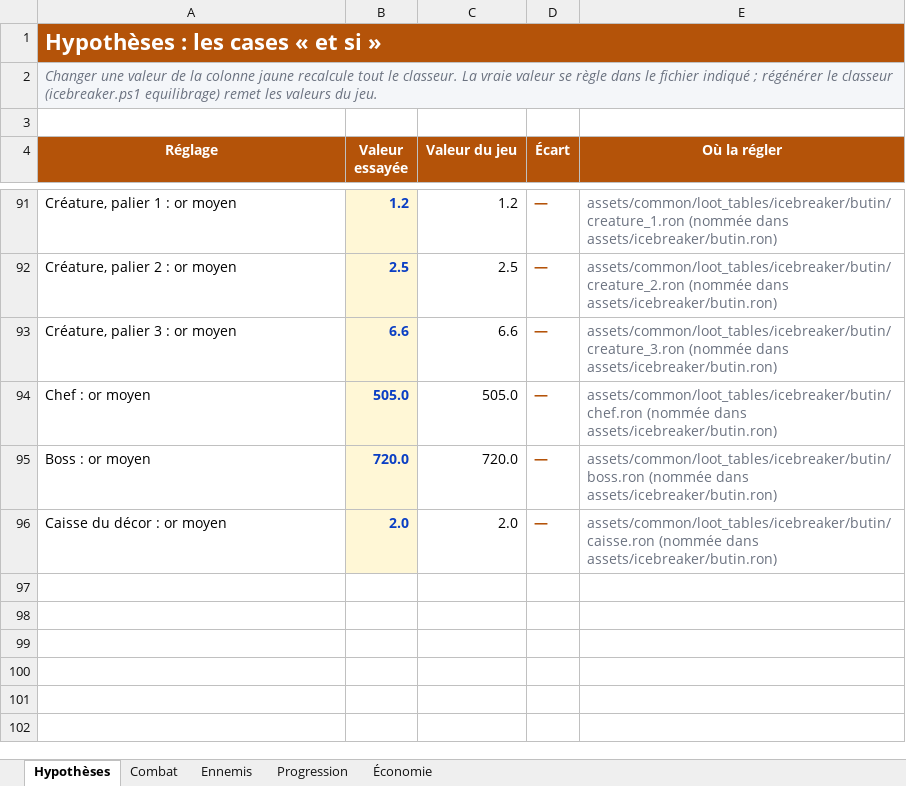
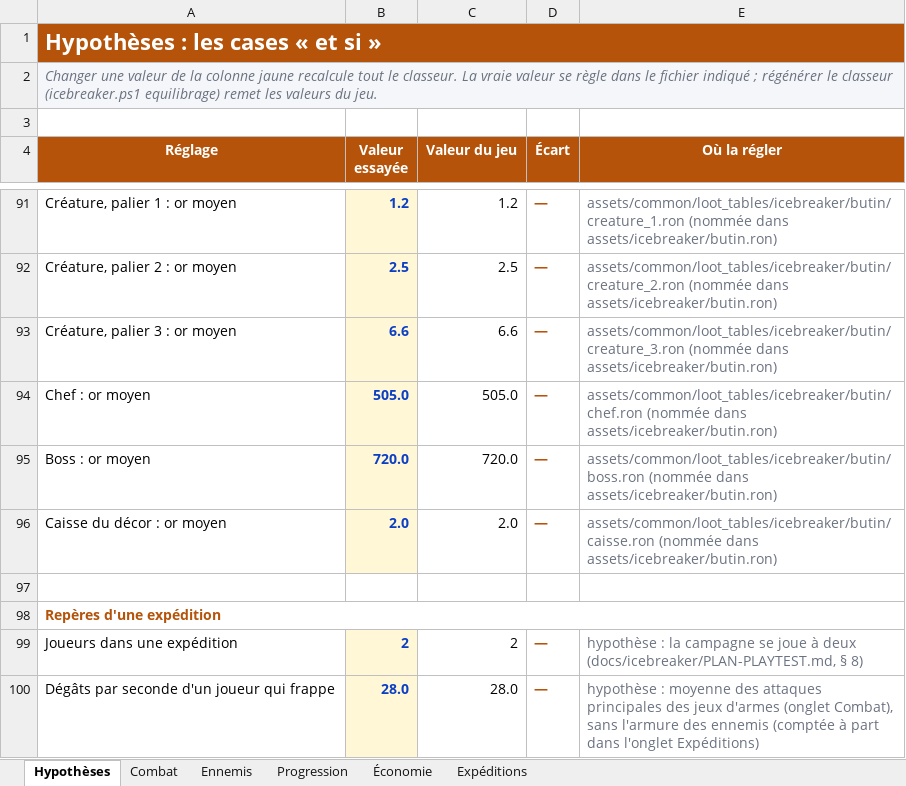
Before and after one commit to florent-le-maire/Icebreaker-veloren, an Excel workbook: docs/icebreaker/equilibrage.xlsx, sheet Hypothèses, drawn as a sheet; only a part is shown, gaps mark what is left out; values as stored, in another font and other column widths than the file's, no borders; the diff names each change by its address in the sheet, - before the commit and + after, or states it on an @@ line.

```diff
--- a/docs/icebreaker/equilibrage.xlsx (sheet Hypothèses)
+++ b/docs/icebreaker/equilibrage.xlsx (sheet Hypothèses)
+sheet tab: Expéditions
+row 97: (empty)
+row 98: Repères d'une expédition
+row 99: Joueurs dans une expédition | 2 | 2 | — | hypothèse : la campagne se joue à deux (docs/icebreaker/PLAN-PLAYTEST.md, § 8)
+row 100: Dégâts par seconde d'un joueur qui frappe | 28.0 | 28.0 | — | hypothèse : moyenne des attaques principales des jeux d'armes (onglet Combat), sans l'armure des ennemis (comptée à part dans l'onglet Expéditions)
```
Also changed, not shown: sheet Économie, formulas that keep their value, 6 other files.
